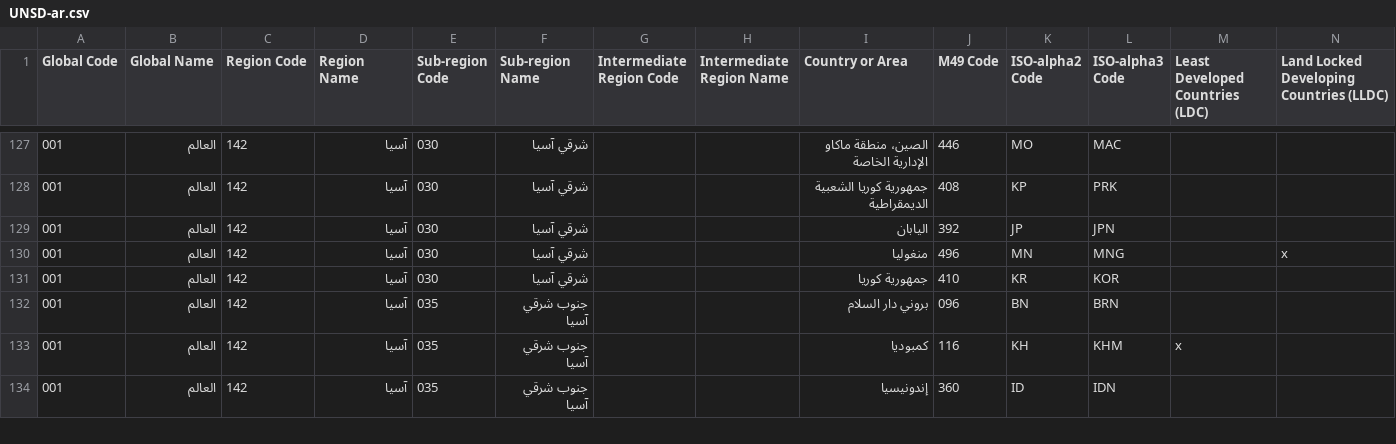
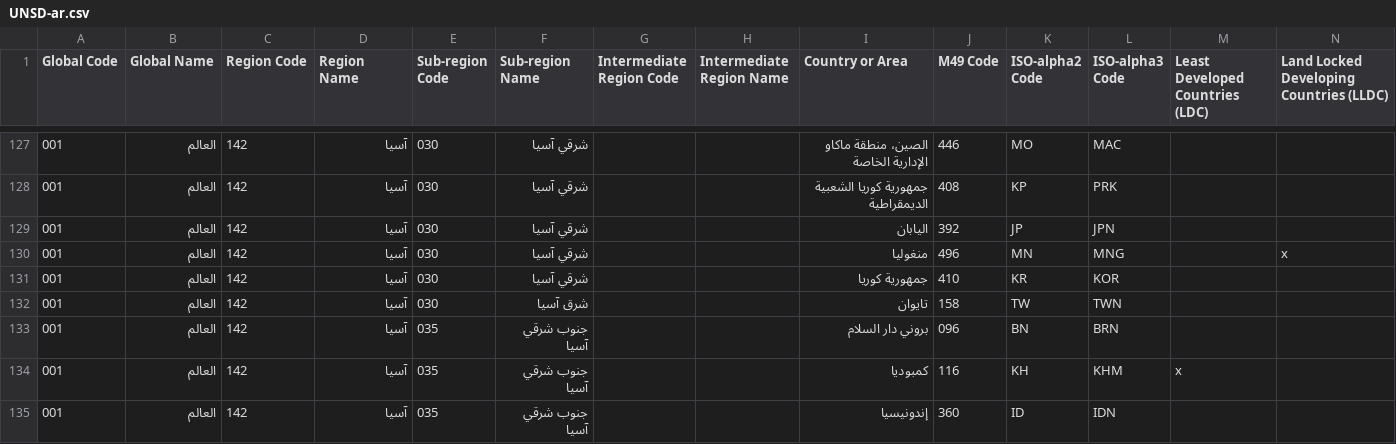
Before and after one commit to datasets/country-codes, a CSV file: tmp/UNSD-ar.csv, drawn as a sheet; only a part is shown, gaps mark what is left out; rows hold the shown columns only; the diff names each change by its address in the sheet, - before the commit and + after, or states it on an @@ line.

```diff
--- a/tmp/UNSD-ar.csv
+++ b/tmp/UNSD-ar.csv
+row 132: 001 | العالم | 142 | آسيا | 030 | شرق آسيا |  |  | تايوان | 158 | TW | TWN
```
Also changed, not shown: tmp/UNSD-cn.csv, tmp/UNSD-en.csv, 3 other files.
